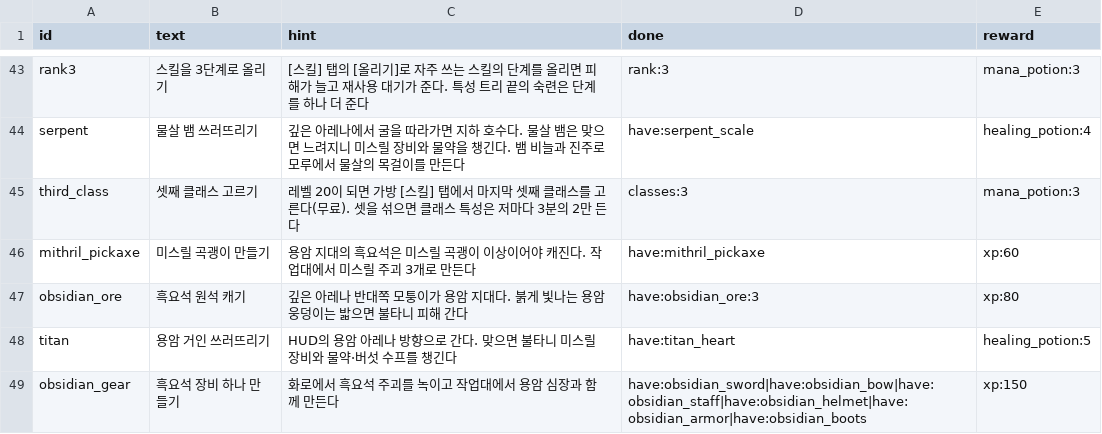
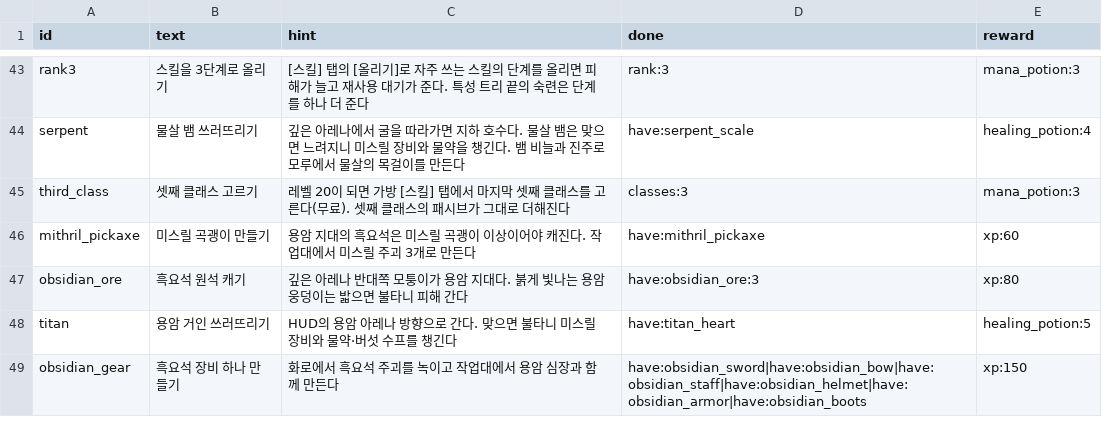
Before and after one commit to LeArc6910/pray-to, a CSV file: Assets/_Project/Data/Guide/goals.csv, drawn as a sheet; only a part is shown, gaps mark what is left out.

```diff
--- a/Assets/_Project/Data/Guide/goals.csv
+++ b/Assets/_Project/Data/Guide/goals.csv
@@ -44,3 +44,3 @@ rank3,스킬을 3단계로 올리기,[스킬] 탭의 [올리기]로 자주 쓰
 serpent,물살 뱀 쓰러뜨리기,깊은 아레나에서 굴을 따라가면 지하 호수다. 물살 뱀은 맞으면 느려지니 미스릴 장비와 물약을 챙긴다. 뱀 비늘과 진주로 모루에서 물살의 목걸이를 만든다,have:serpent_scale,healing_potion:4
-third_class,셋째 클래스 고르기,레벨 20이 되면 가방 [스킬] 탭에서 마지막 셋째 클래스를 고른다(무료). 셋을 섞으면 클래스 특성은 저마다 3분의 2만 든다,classes:3,mana_potion:3
+third_class,셋째 클래스 고르기,레벨 20이 되면 가방 [스킬] 탭에서 마지막 셋째 클래스를 고른다(무료). 셋째 클래스의 패시브가 그대로 더해진다,classes:3,mana_potion:3
 mithril_pickaxe,미스릴 곡괭이 만들기,용암 지대의 흑요석은 미스릴 곡괭이 이상이어야 캐진다. 작업대에서 미스릴 주괴 3개로 만든다,have:mithril_pickaxe,xp:60
```
Also changed, not shown: 3 other files.
